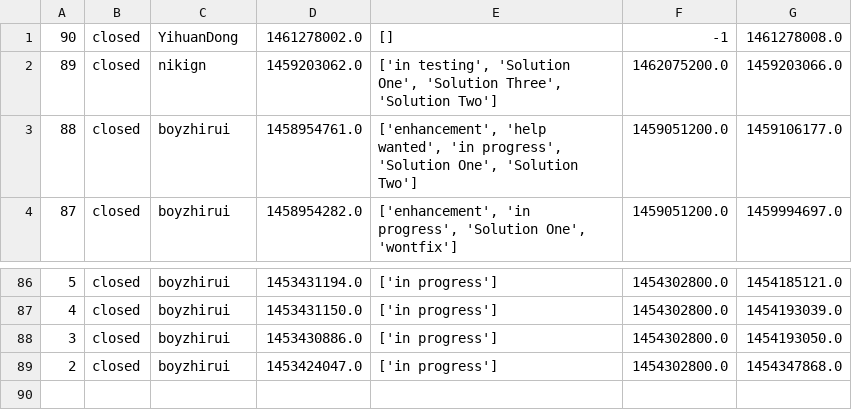
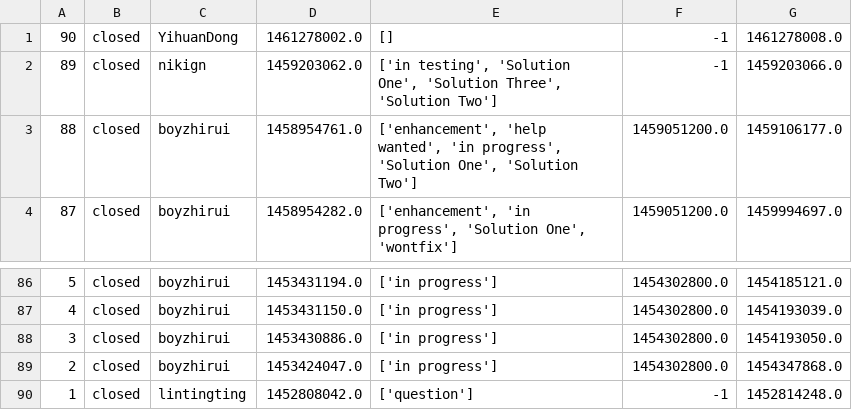
Before and after one commit to mandgerohit/badsmells-group-e, a CSV file: issues/project2.csv, drawn as a sheet; only a part is shown, gaps mark what is left out.

```diff
--- a/issues/project2.csv
+++ b/issues/project2.csv
@@ -1,3 +1,3 @@
 90,closed,YihuanDong,1461278002.0,[],-1,1461278008.0
-89,closed,nikign,1459203062.0,"['in testing', 'Solution One', 'Solution Three', 'Solution Two']",1462075200.0,1459203066.0
+89,closed,nikign,1459203062.0,"['in testing', 'Solution One', 'Solution Three', 'Solution Two']",-1,1459203066.0
 88,closed,boyzhirui,1458954761.0,"['enhancement', 'help wanted', 'in progress', 'Solution One', 'Solution Two']",1459051200.0,1459106177.0
@@ -89 +89,2 @@
 2,closed,boyzhirui,1453424047.0,['in progress'],1454302800.0,1454347868.0
+1,closed,lintingting,1452808042.0,['question'],-1,1452814248.0
```
Also changed, not shown: issues/project1.csv, issues/project3.csv, 2 other files.
